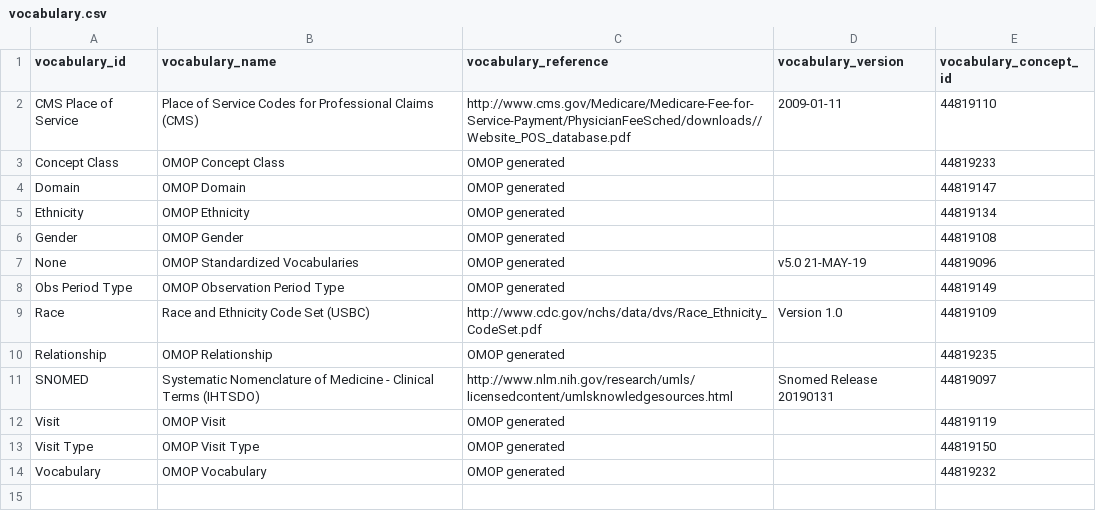
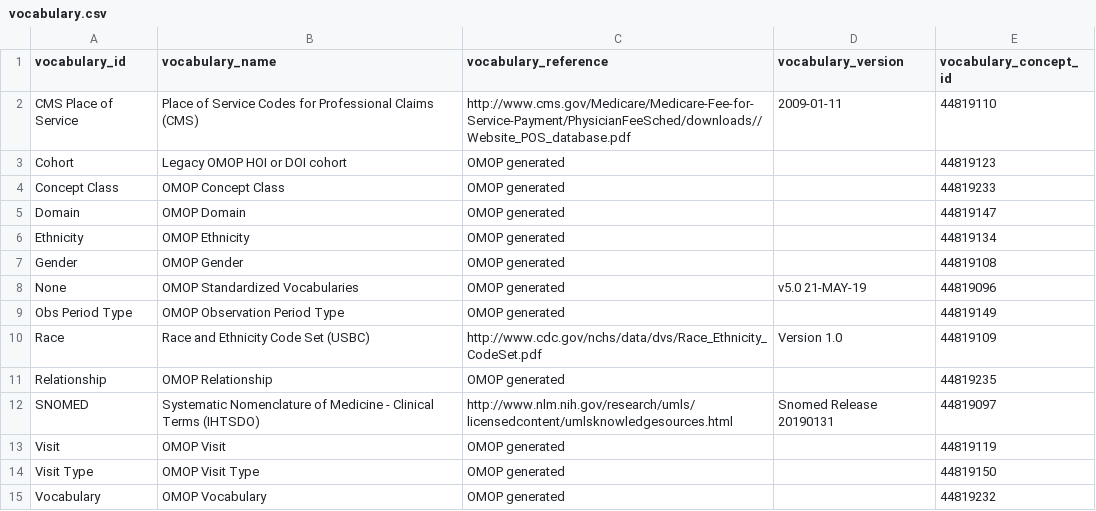
Before and after one commit to MechanicalRabbit/ohdsi-synpuf-demo, a CSV file: import/vocabulary.csv, drawn as a sheet.

```diff
--- a/import/vocabulary.csv
+++ b/import/vocabulary.csv
@@ -2,2 +2,3 @@ vocabulary_id,vocabulary_name,vocabulary_reference,vocabulary_version,vocabulary
 CMS Place of Service,Place of Service Codes for Professional Claims (CMS),http://www.cms.gov/Medicare/Medicare-Fee-for-Service-Payment/PhysicianFeeSched/downloads//Website_POS_database.pdf,2009-01-11,44819110
+Cohort,Legacy OMOP HOI or DOI cohort,OMOP generated,,44819123
 Concept Class,OMOP Concept Class,OMOP generated,,44819233
```
Also changed, not shown: import/concept.csv, import/concept_class.csv, 9 other files.
